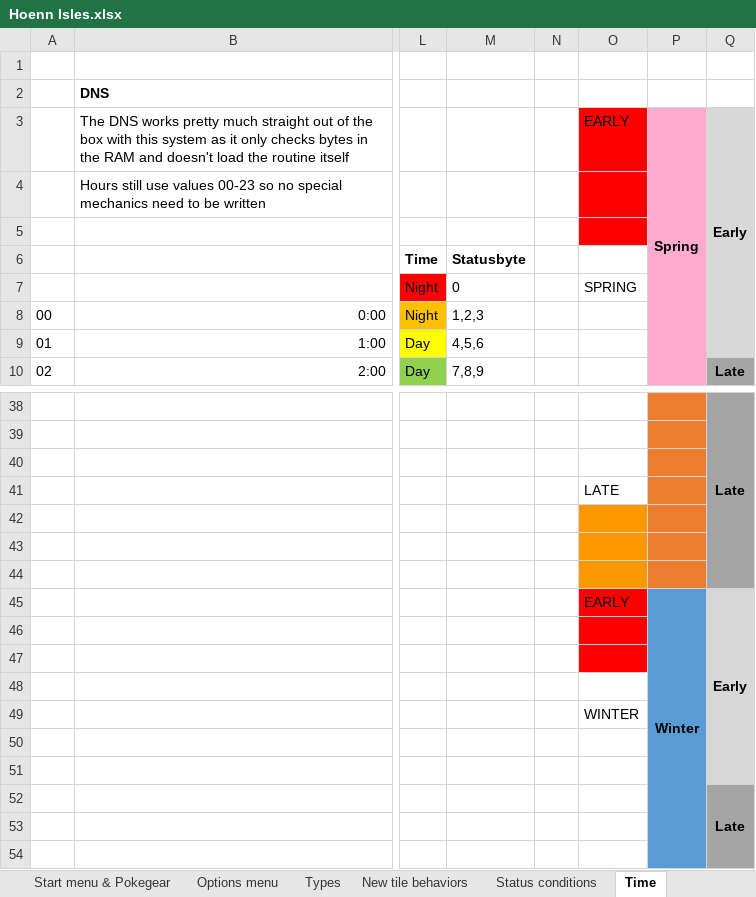
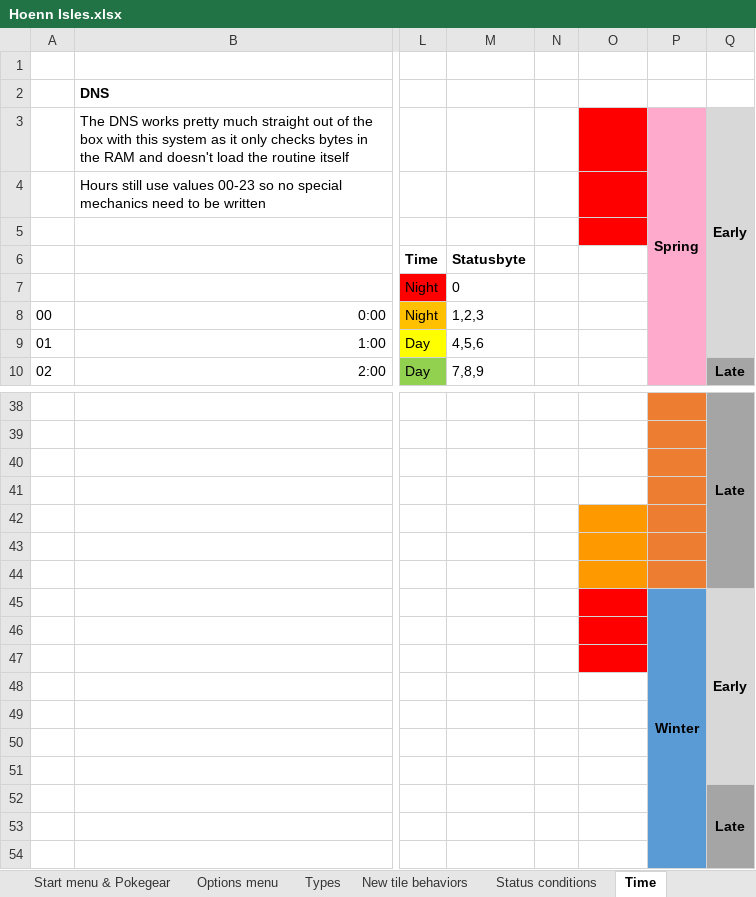
Before and after one commit to itskobold/pokeruby, an Excel workbook: hoenn isles/Hoenn Isles.xlsx, sheet Time, drawn as a sheet; only a part is shown, gaps mark what is left out; values as stored, in another font and other column widths than the file's, no borders; charts and pictures not drawn; the diff covers the shown part only; the diff names each change by its address in the sheet, - before the commit and + after, or states it on an @@ line.

```diff
--- a/hoenn isles/Hoenn Isles.xlsx (sheet Time)
+++ b/hoenn isles/Hoenn Isles.xlsx (sheet Time)
-O3: EARLY
+O3: (empty)
-O7: SPRING
+O7: (empty)
-O41: LATE
+O41: (empty)
-O45: EARLY
+O45: (empty)
-O49: WINTER
+O49: (empty)
```
Also changed, not shown: 7 edited cells elsewhere in this sheet, sheet Bugs, sheet Project brief, 10 other files.
